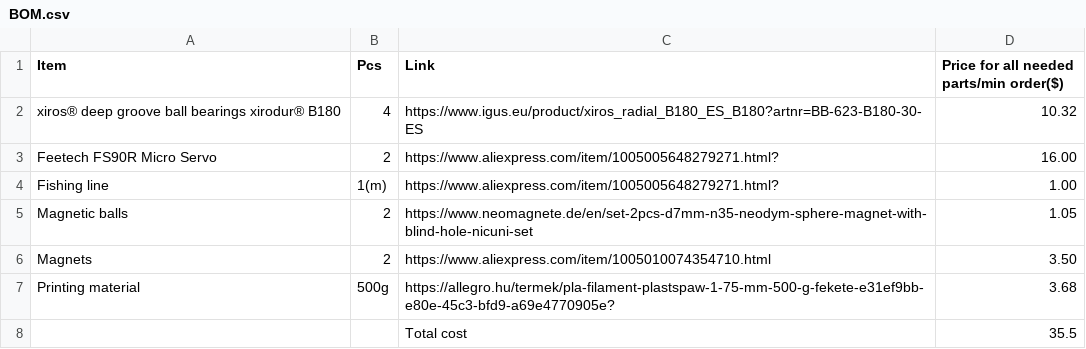
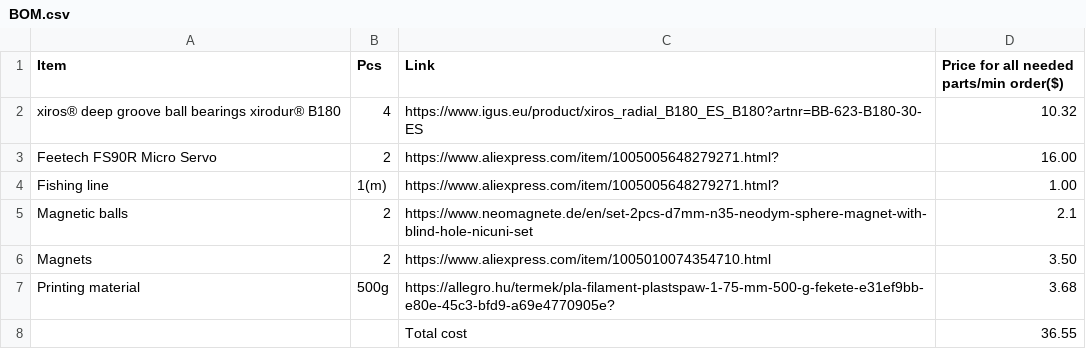
Before and after one commit to BallHamster/Gravitime, a CSV file: BOM.csv, drawn as a sheet.

Commit message:
Update BOM.csv

```diff
--- a/BOM.csv
+++ b/BOM.csv
@@ -4,5 +4,5 @@ Item,Pcs,Link,Price for all needed parts/min order($)
 "Fishing line","1(m)","https://www.aliexpress.com/item/1005005648279271.html?","1.00"
-"Magnetic balls","2","https://www.neomagnete.de/en/set-2pcs-d7mm-n35-neodym-sphere-magnet-with-blind-hole-nicuni-set","1.05"
+"Magnetic balls","2","https://www.neomagnete.de/en/set-2pcs-d7mm-n35-neodym-sphere-magnet-with-blind-hole-nicuni-set","2.1"
 "Magnets","2","https://www.aliexpress.com/item/1005010074354710.html","3.50"
 "Printing material","500g","https://allegro.hu/termek/pla-filament-plastspaw-1-75-mm-500-g-fekete-e31ef9bb-e80e-45c3-bfd9-a69e4770905e?","3.68"
-"","","Total cost","35.5"
+"","","Total cost","36.55"
```
